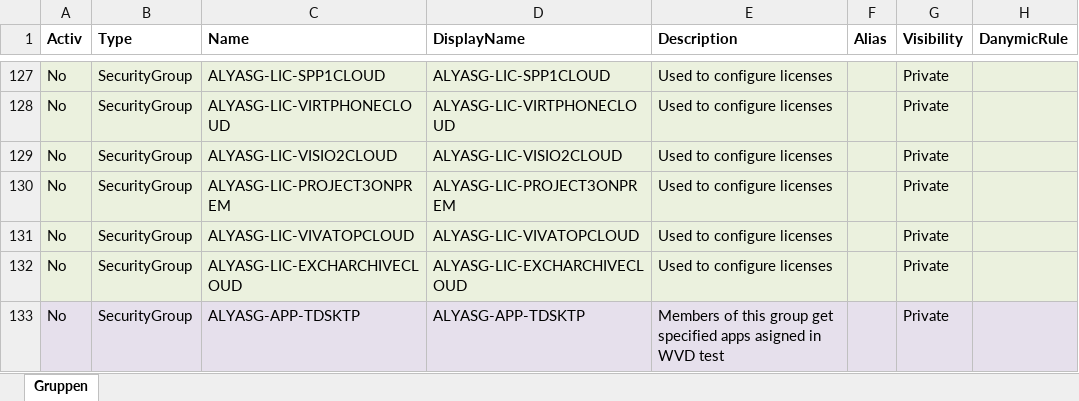
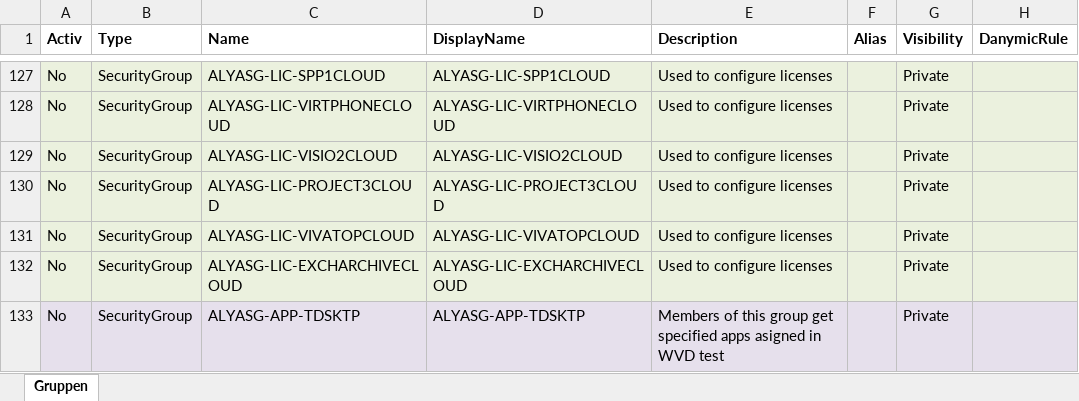
Before and after one commit to AlyaKoni/ALYADO-ADM-Public, an Excel workbook: data/aad/Gruppen.xlsx, sheet Gruppen, drawn as a sheet; only a part is shown, gaps mark what is left out; values as stored, in another font and other column widths than the file's, no borders; charts and pictures and conditional formats not drawn; the diff names each change by its address in the sheet, - before the commit and + after, or states it on an @@ line.

Commit message:
Group fix

```diff
--- a/data/aad/Gruppen.xlsx (sheet Gruppen)
+++ b/data/aad/Gruppen.xlsx (sheet Gruppen)
-C130 (Name): ALYASG-LIC-PROJECT3ONPREM
+C130 (Name): ALYASG-LIC-PROJECT3CLOUD
-D130 (DisplayName): ALYASG-LIC-PROJECT3ONPREM
+D130 (DisplayName): ALYASG-LIC-PROJECT3CLOUD
```
Also changed, not shown: 1 other file.
